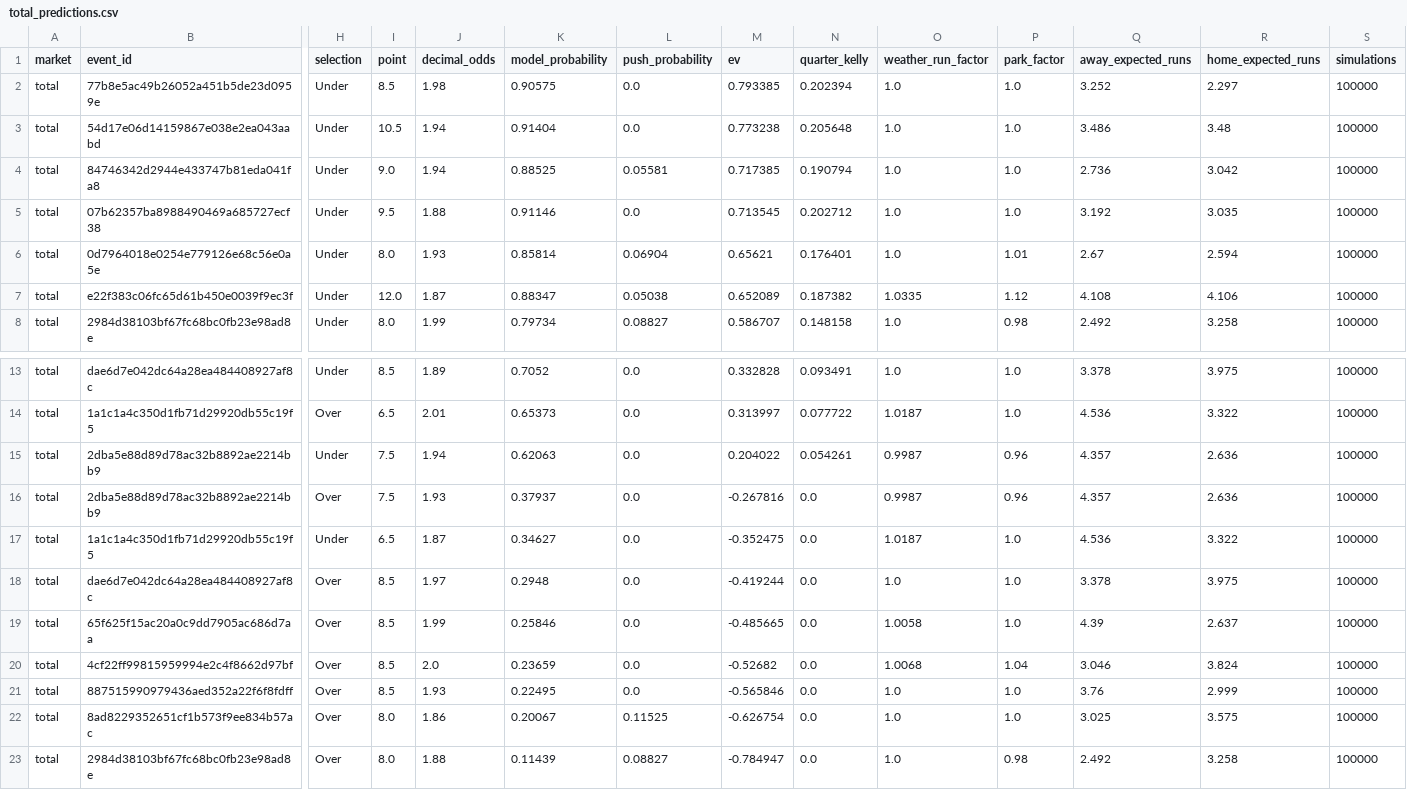
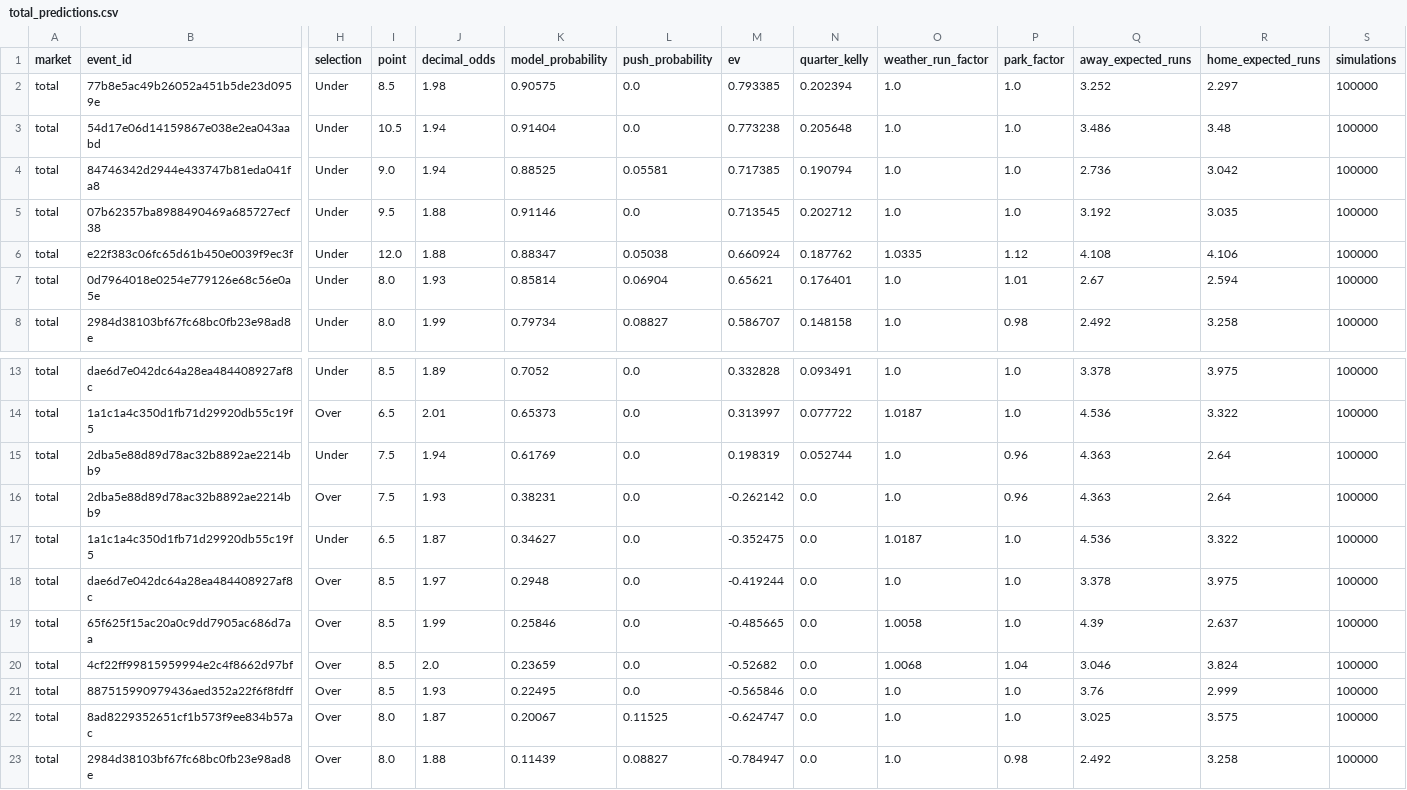
Before and after one commit to kouheiarai/mlb-ai-predictor, a CSV file: data/total_predictions.csv, drawn as a sheet; only a part is shown, gaps mark what is left out; removed rows and columns are numbered as before the commit, all else as after; rows hold the shown columns only; the diff names each change by its address in the sheet, - before the commit and + after, or states it on an @@ line.

```diff
--- a/data/total_predictions.csv
+++ b/data/total_predictions.csv
+row 6: total | e22f383c06fc65d61b450e0039f9ec3f | Under | 12.0 | 1.88 | 0.88347 | 0.05038 | 0.660924 | 0.187762 | 1.0335 | 1.12 | 4.108 | 4.106 | 100000
-row 7: total | e22f383c06fc65d61b450e0039f9ec3f | Under | 12.0 | 1.87 | 0.88347 | 0.05038 | 0.652089 | 0.187382 | 1.0335 | 1.12 | 4.108 | 4.106 | 100000
-K15 (model_probability): 0.62063
+K15 (model_probability): 0.61769
-M15 (ev): 0.204022
+M15 (ev): 0.198319
-N15 (quarter_kelly): 0.054261
+N15 (quarter_kelly): 0.052744
-O15:O16 (weather_run_factor): 0.9987
+O15:O16 (weather_run_factor): 1.0
-Q15:Q16 (away_expected_runs): 4.357
+Q15:Q16 (away_expected_runs): 4.363
-R15:R16 (home_expected_runs): 2.636
+R15:R16 (home_expected_runs): 2.64
-K16 (model_probability): 0.37937
+K16 (model_probability): 0.38231
-M16 (ev): -0.267816
+M16 (ev): -0.262142
-J22 (decimal_odds): 1.86
+J22 (decimal_odds): 1.87
-M22 (ev): -0.626754
+M22 (ev): -0.624747
```
Also changed, not shown: data/latest_odds.csv, data/moneyline_predictions.csv, 13 other files.
